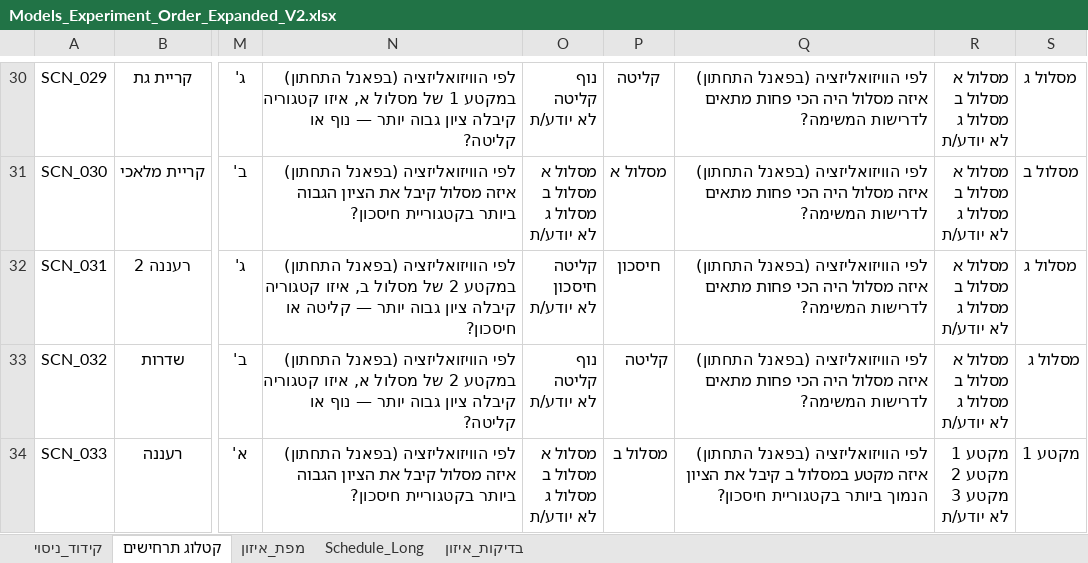
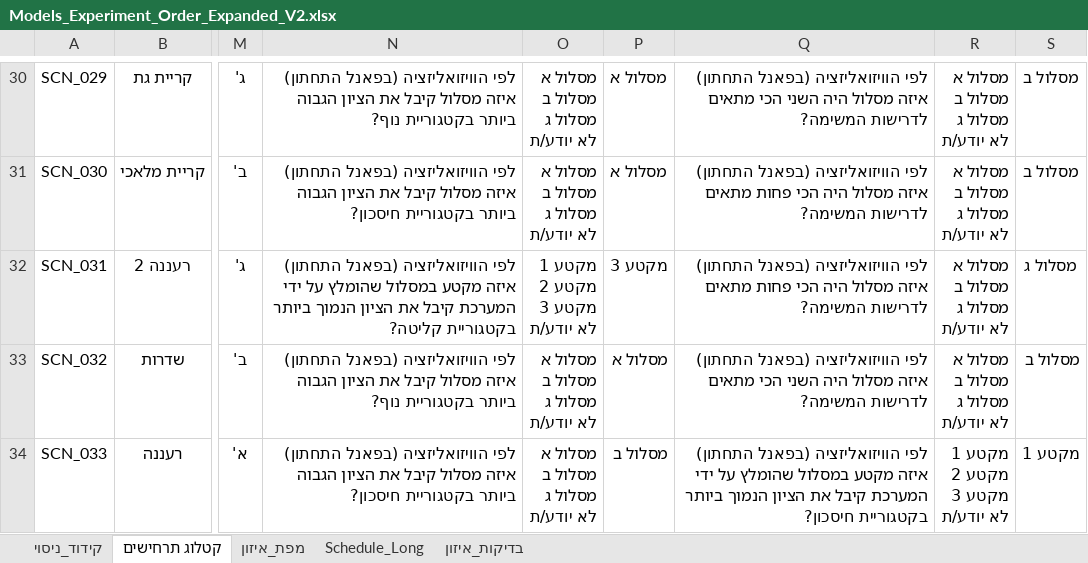
Before and after one commit to itzikmeir/RPS_VIS_WEB, an Excel workbook: Model_Ordered_experiment/Models_Experiment_Order_Expanded_V2.xlsx, sheet קטלוג תרחישים, drawn as a sheet; only a part is shown, gaps mark what is left out; values as stored, in another font and other column widths than the file's, no borders; conditional formats and table styles not drawn; ↵ is a line break in a cell; the diff covers the shown part only; the diff names each change by its address in the sheet, - before the commit and + after, or states it on an @@ line.

```diff
--- a/Model_Ordered_experiment/Models_Experiment_Order_Expanded_V2.xlsx (sheet קטלוג תרחישים)
+++ b/Model_Ordered_experiment/Models_Experiment_Order_Expanded_V2.xlsx (sheet קטלוג תרחישים)
-N30: …(בפאנל התחתון) במקטע 1 של מסלול א, איזו קטגוריה קיבלה ציון גבוה יותר — נוף או קליטה?
+N30: …(בפאנל התחתון) איזה מסלול קיבל את הציון הגבוה ביותר בקטגוריית נוף?
-O30: נוף ↵ קליטה ↵ לא יודע/ת
+O30: מסלול א ↵ מסלול ב ↵ מסלול ג ↵ לא יודע/ת
-P30: קליטה
+P30: מסלול א
-Q30: …מסלול היה הכי פחות מתאים לדרישות…
+Q30: …מסלול היה השני הכי מתאים לדרישות…
-S30: מסלול ג
+S30: מסלול ב
-N32: …(בפאנל התחתון) במקטע 2 של מסלול ב, איזו קטגוריה קיבלה ציון גבוה יותר — קליטה או חיסכון?
+N32: …(בפאנל התחתון) איזה מקטע במסלול שהומלץ על ידי המערכת קיבל את הציון הנמוך ביותר בקטגוריית קליטה?
-O32: קליטה ↵ חיסכון ↵ לא יודע/ת
+O32: מקטע 1 ↵ מקטע 2 ↵ מקטע 3 ↵ לא יודע/ת
-P32: חיסכון
+P32: מקטע 3
-N33: …(בפאנל התחתון) במקטע 2 של מסלול א, איזו קטגוריה קיבלה ציון גבוה יותר — נוף או קליטה?
+N33: …(בפאנל התחתון) איזה מסלול קיבל את הציון הגבוה ביותר בקטגוריית נוף?
-O33: נוף ↵ קליטה ↵ לא יודע/ת
+O33: מסלול א ↵ מסלול ב ↵ מסלול ג ↵ לא יודע/ת
-P33: קליטה
+P33: מסלול א
-Q33: …מסלול היה הכי פחות מתאים לדרישות…
+Q33: …מסלול היה השני הכי מתאים לדרישות…
-S33: מסלול ג
+S33: מסלול ב
-Q34: …מקטע במסלול ב קיבל את…
+Q34: …מקטע במסלול שהומלץ על ידי המערכת קיבל את…
```
Also changed, not shown: 63 edited cells elsewhere in this sheet, Model_Ordered_experiment/models_SCN_Questions_catalog.xlsx, Model_Ordered_experiment/models_rec_long.xlsx, 32 other files.
